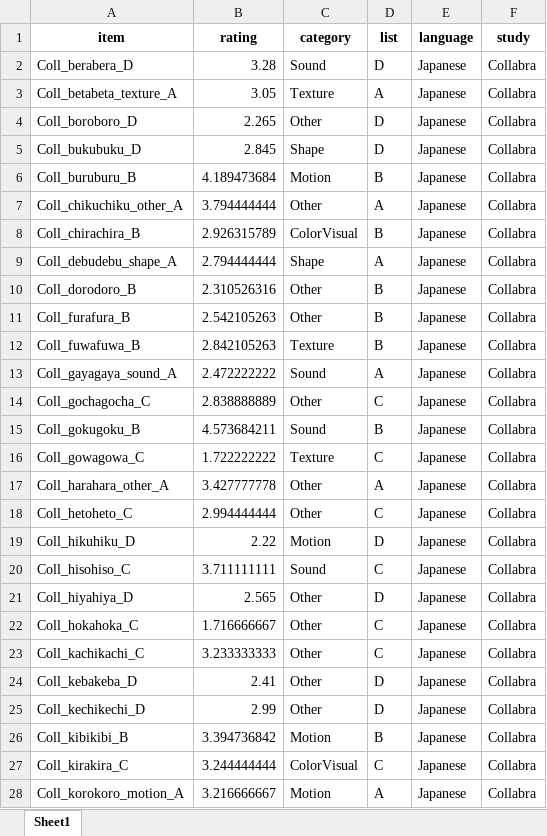
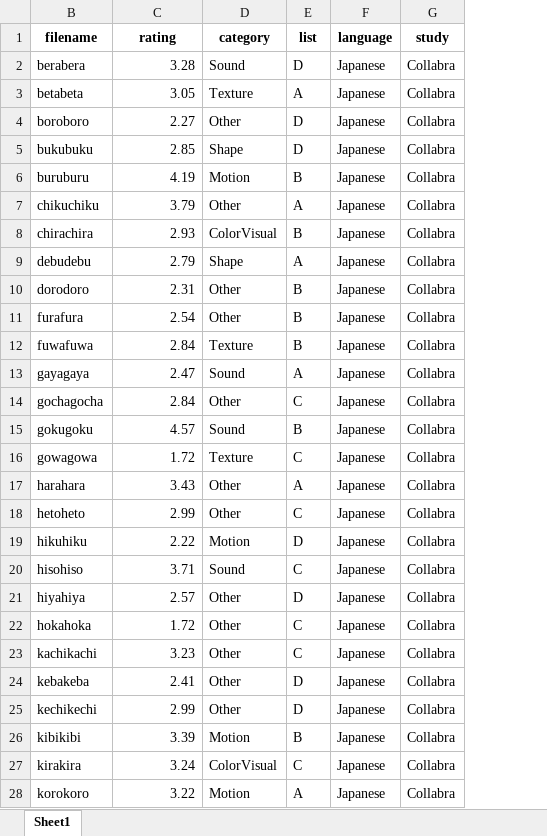
Before and after one commit to mdingemanse/triangulating_iconicity, an Excel workbook: data/ideophones_rated_means.xlsx, sheet Sheet1, drawn as a sheet; only a part is shown; values as stored, in another font and other column widths than the file's, no borders; removed rows and columns are numbered as before the commit, all else as after; the diff covers the shown part only; the diff names each change by its address in the sheet, - before the commit and + after, or states it on an @@ line.

```diff
--- a/data/ideophones_rated_means.xlsx (sheet Sheet1)
+++ b/data/ideophones_rated_means.xlsx (sheet Sheet1)
@@ column A (item) hidden, rows 2-28: Coll_berabera_D | Coll_betabeta_texture_A | Coll_boroboro_D | Coll_bukubuku_D | Coll_buruburu_B | Coll_chikuchiku_other_A | Coll_chirachira_B | Coll_debudebu_shape_A | Coll_dorodoro_B | Coll_furafura_B | Coll_fuwafuwa_B | Coll_gayagaya_sound_A | Coll_gochagocha_C | Coll_gokugoku_B | Coll_gowagowa_C | Coll_harahara_other_A | Coll_hetoheto_C | Coll_hikuhiku_D | Coll_hisohiso_C | Coll_hiyahiya_D | Coll_hokahoka_C | Coll_kachikachi_C | Coll_kebakeba_D | Coll_kechikechi_D | Coll_kibikibi_B | Coll_kirakira_C | Coll_korokoro_motion_A @@
+column B (filename), rows 2-28: berabera | betabeta | boroboro | bukubuku | buruburu | chikuchiku | chirachira | debudebu | dorodoro | furafura | fuwafuwa | gayagaya | gochagocha | gokugoku | gowagowa | harahara | hetoheto | hikuhiku | hisohiso | hiyahiya | hokahoka | kachikachi | kebakeba | kechikechi | kibikibi | kirakira | korokoro
-C4 (rating): 2.265
+C4 (rating): 2.27
-C5 (rating): 2.845
+C5 (rating): 2.85
-C6 (rating): 4.189473684
+C6 (rating): 4.19
-C7 (rating): 3.794444444
+C7 (rating): 3.79
-C8 (rating): 2.926315789
+C8 (rating): 2.93
-C9 (rating): 2.794444444
+C9 (rating): 2.79
-C10 (rating): 2.310526316
+C10 (rating): 2.31
-C11 (rating): 2.542105263
+C11 (rating): 2.54
-C12 (rating): 2.842105263
+C12 (rating): 2.84
-C13 (rating): 2.472222222
+C13 (rating): 2.47
-C14 (rating): 2.838888889
+C14 (rating): 2.84
-C15 (rating): 4.573684211
+C15 (rating): 4.57
-C16 (rating): 1.722222222
+C16 (rating): 1.72
-C17 (rating): 3.427777778
+C17 (rating): 3.43
-C18 (rating): 2.994444444
+C18 (rating): 2.99
-C20 (rating): 3.711111111
+C20 (rating): 3.71
-C21 (rating): 2.565
+C21 (rating): 2.57
-C22 (rating): 1.716666667
+C22 (rating): 1.72
-C23 (rating): 3.233333333
+C23 (rating): 3.23
-C26 (rating): 3.394736842
+C26 (rating): 3.39
-C27 (rating): 3.244444444
+C27 (rating): 3.24
-C28 (rating): 3.216666667
+C28 (rating): 3.22
```
Also changed, not shown: 183 edited cells elsewhere in this sheet, data/ideophones_F_consistency.xlsx, data/ideophones_M_consistency.xlsx, 34 other files.
